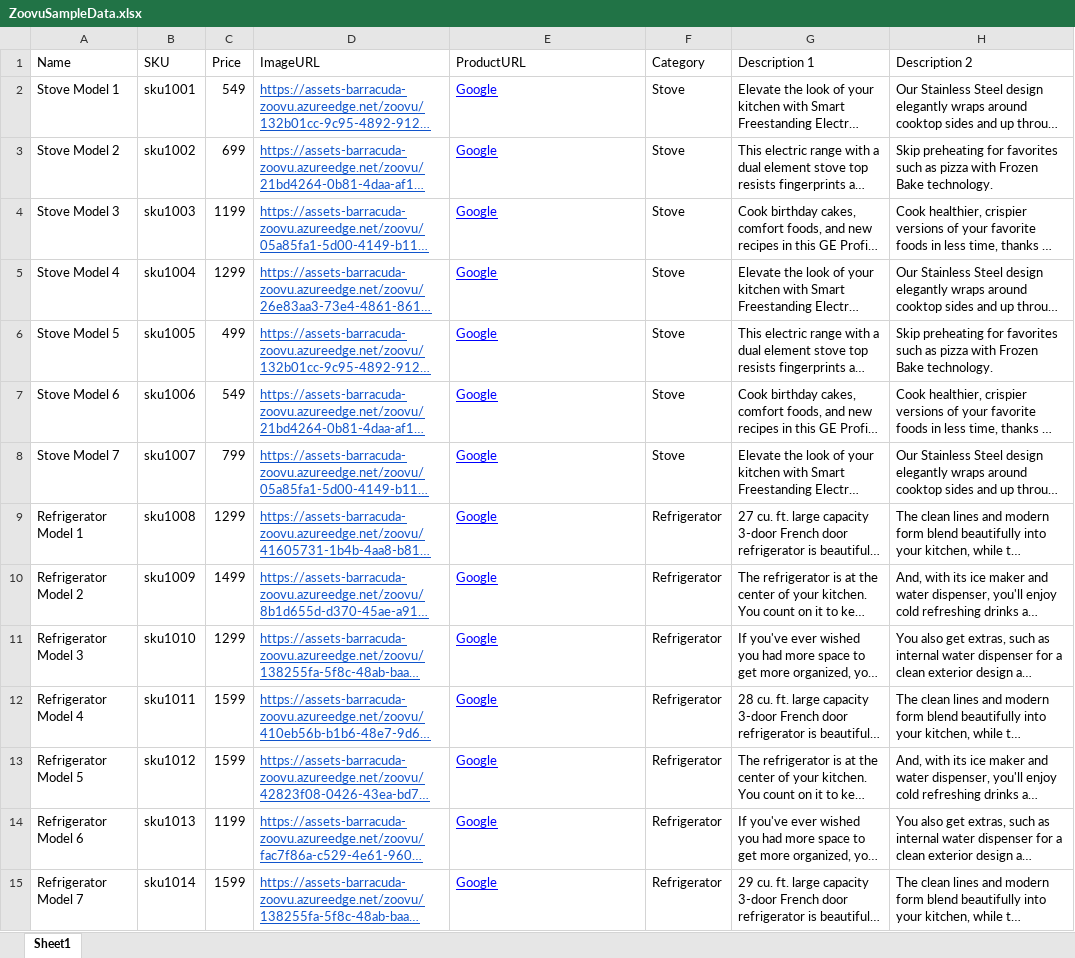
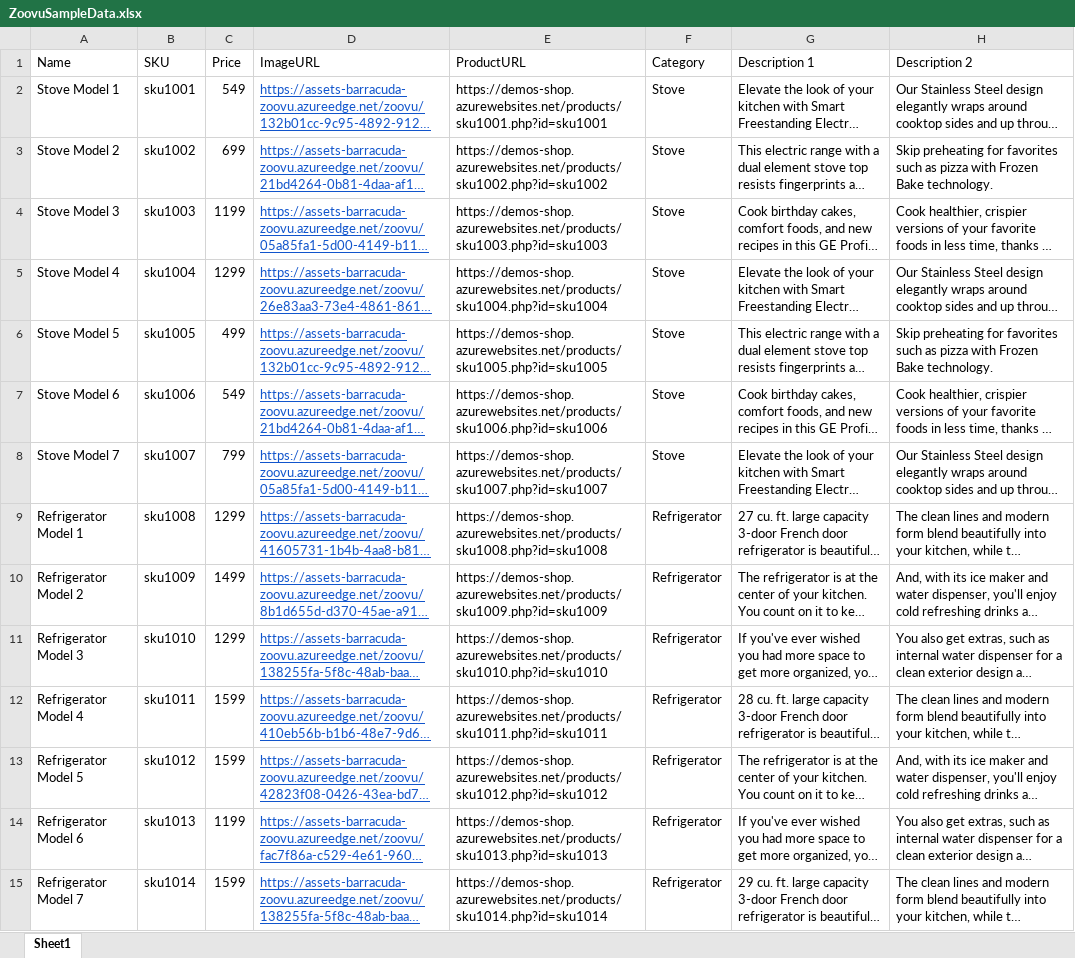
Before and after one commit to ahackmanzoovu/ZoovuDemoShop, an Excel workbook: samplefile/ZoovuSampleData.xlsx, sheet Sheet1, drawn as a sheet; only a part is shown; long unchanged cells end in …; values as stored, in another font and other column widths than the file's, no borders; the diff covers the shown part only; the diff names each change by its address in the sheet, - before the commit and + after, or states it on an @@ line.

Commit message:
modified:   samplefile/ZoovuSampleData.xlsx

```diff
--- a/samplefile/ZoovuSampleData.xlsx (sheet Sheet1)
+++ b/samplefile/ZoovuSampleData.xlsx (sheet Sheet1)
-E2 (ProductURL): Google
+E2 (ProductURL): https://demos-shop.azurewebsites.net/products/sku1001.php?id=sku1001
@@ E2:E15 underline: on → off, text colour: #0000FF → black @@
-E3 (ProductURL): Google
+E3 (ProductURL): https://demos-shop.azurewebsites.net/products/sku1002.php?id=sku1002
-E4 (ProductURL): Google
+E4 (ProductURL): https://demos-shop.azurewebsites.net/products/sku1003.php?id=sku1003
-E5 (ProductURL): Google
+E5 (ProductURL): https://demos-shop.azurewebsites.net/products/sku1004.php?id=sku1004
-E6 (ProductURL): Google
+E6 (ProductURL): https://demos-shop.azurewebsites.net/products/sku1005.php?id=sku1005
-E7 (ProductURL): Google
+E7 (ProductURL): https://demos-shop.azurewebsites.net/products/sku1006.php?id=sku1006
-E8 (ProductURL): Google
+E8 (ProductURL): https://demos-shop.azurewebsites.net/products/sku1007.php?id=sku1007
-E9 (ProductURL): Google
+E9 (ProductURL): https://demos-shop.azurewebsites.net/products/sku1008.php?id=sku1008
-E10 (ProductURL): Google
+E10 (ProductURL): https://demos-shop.azurewebsites.net/products/sku1009.php?id=sku1009
-E11 (ProductURL): Google
+E11 (ProductURL): https://demos-shop.azurewebsites.net/products/sku1010.php?id=sku1010
-E12 (ProductURL): Google
+E12 (ProductURL): https://demos-shop.azurewebsites.net/products/sku1011.php?id=sku1011
-E13 (ProductURL): Google
+E13 (ProductURL): https://demos-shop.azurewebsites.net/products/sku1012.php?id=sku1012
-E14 (ProductURL): Google
+E14 (ProductURL): https://demos-shop.azurewebsites.net/products/sku1013.php?id=sku1013
-E15 (ProductURL): Google
+E15 (ProductURL): https://demos-shop.azurewebsites.net/products/sku1014.php?id=sku1014
```
Also changed, not shown: 15 edited cells and cell formats elsewhere in this sheet.
